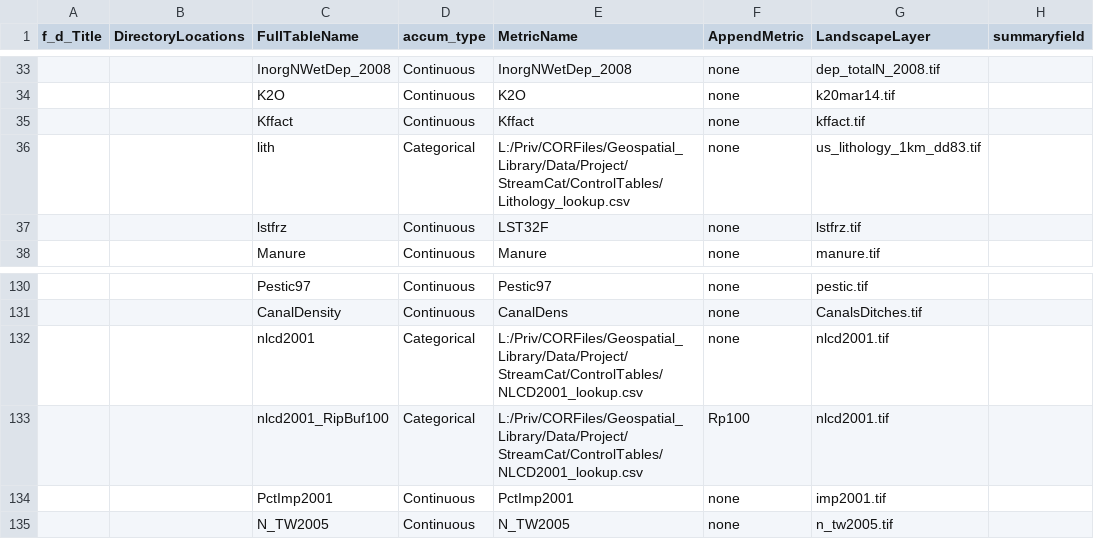
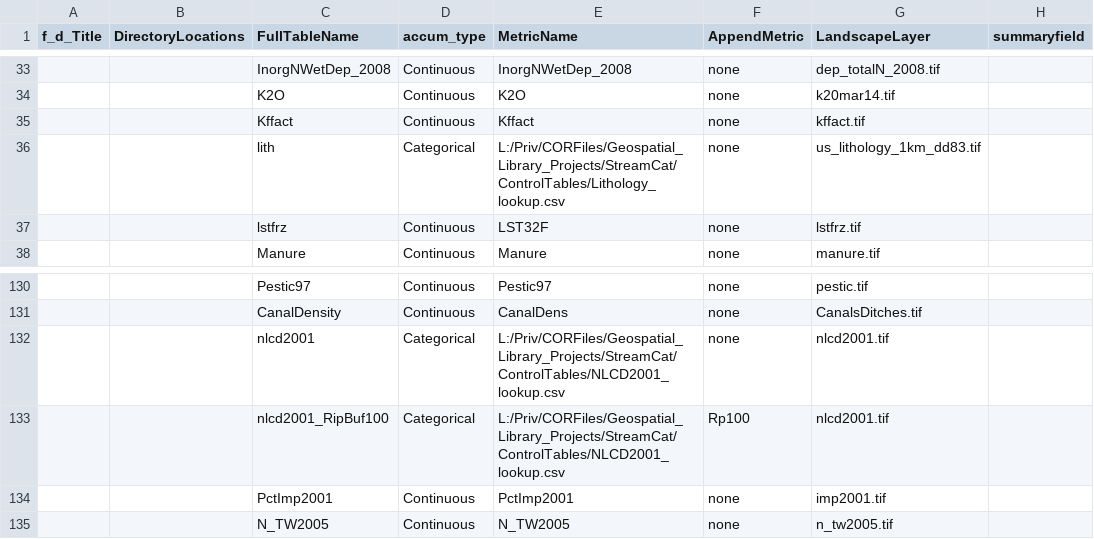
Before and after one commit to USEPA/StreamCat, a CSV file: ControlTable_StreamCat.csv, drawn as a sheet; only a part is shown, gaps mark what is left out; the diff covers the shown part only; the diff names each change by its address in the sheet, - before the commit and + after, or states it on an @@ line.

```diff
--- a/ControlTable_StreamCat.csv
+++ b/ControlTable_StreamCat.csv
-E36 (MetricName): L:/Priv/CORFiles/Geospatial_Library/Data/Project/StreamCat/ControlTables/Lithology_lookup.csv
+E36 (MetricName): L:/Priv/CORFiles/Geospatial_Library_Projects/StreamCat/ControlTables/Lithology_lookup.csv
-E132:E133 (MetricName): L:/Priv/CORFiles/Geospatial_Library/Data/Project/StreamCat/ControlTables/NLCD2001_lookup.csv
+E132:E133 (MetricName): L:/Priv/CORFiles/Geospatial_Library_Projects/StreamCat/ControlTables/NLCD2001_lookup.csv
```
Also changed, not shown: 1 added row and 13 edited cells elsewhere in this file, 1 other file.
